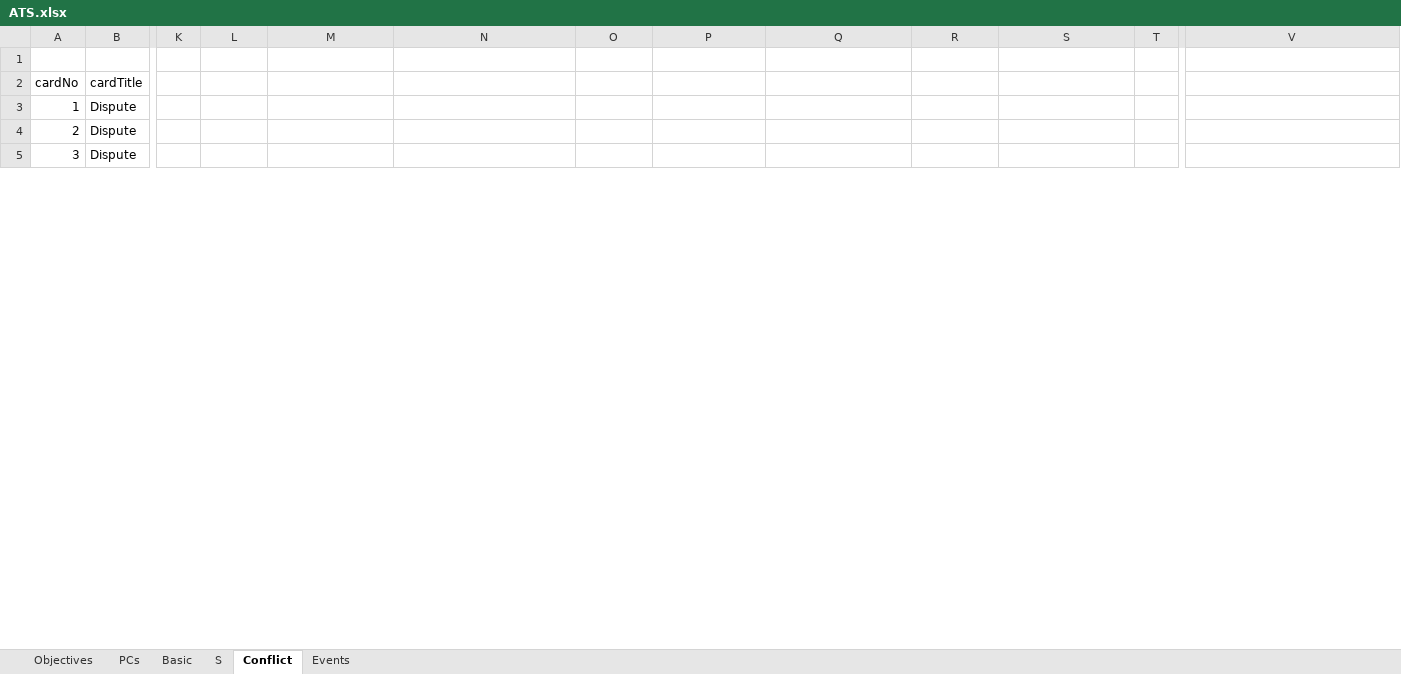
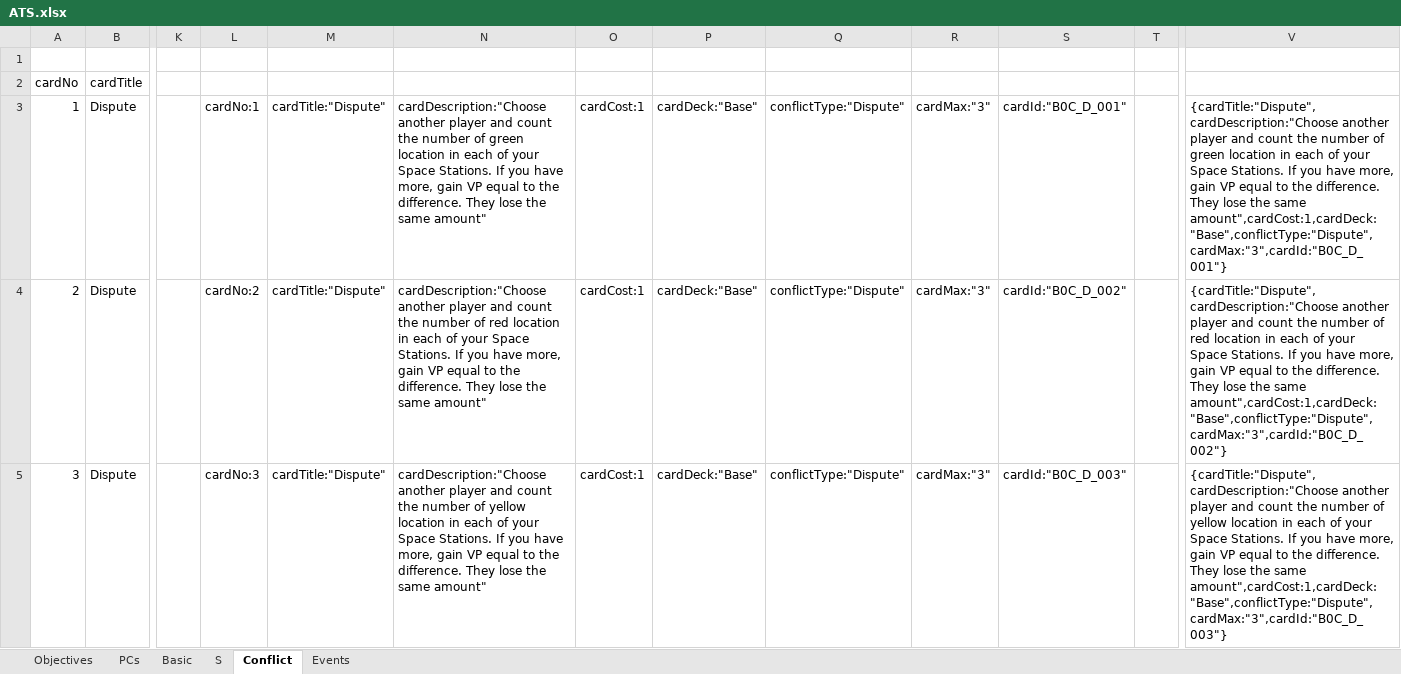
Before and after one commit to Samatki/ats_game, an Excel workbook: ATS.xlsx, sheet Conflict, drawn as a sheet; only a part is shown, gaps mark what is left out; values as stored, in another font and other column widths than the file's, no borders; the diff covers the shown part only; the diff names each change by its address in the sheet, - before the commit and + after, or states it on an @@ line.

Commit message:
Player Abilities Update

```diff
--- a/ATS.xlsx (sheet Conflict)
+++ b/ATS.xlsx (sheet Conflict)
-L3: (empty)
+L3: cardNo:1
-M3:M5: (empty)
+M3:M5: cardTitle:"Dispute"
-N3: (empty)
+N3: cardDescription:"Choose another player and count the number of green location in each of your Space Stations. If you have more, gain VP equal to the difference. They lose the same amount"
-O3:O5: (empty)
+O3:O5: cardCost:1
-P3:P5: (empty)
+P3:P5: cardDeck:"Base"
-Q3:Q5: (empty)
+Q3:Q5: conflictType:"Dispute"
-R3:R5: (empty)
+R3:R5: cardMax:"3"
-S3: (empty)
+S3: cardId:"B0C_D_001"
-V3: (empty)
+V3: {cardTitle:"Dispute",cardDescription:"Choose another player and count the number of green location in each of your Space Stations. If you have more, gain VP equal to the difference. They lose the same amount",cardCost:1,cardDeck:"Base",conflictType:"Dispute",cardMax:"3",cardId:"B0C_D_001"}
-L4: (empty)
+L4: cardNo:2
-N4: (empty)
+N4: cardDescription:"Choose another player and count the number of red location in each of your Space Stations. If you have more, gain VP equal to the difference. They lose the same amount"
-S4: (empty)
+S4: cardId:"B0C_D_002"
-V4: (empty)
+V4: {cardTitle:"Dispute",cardDescription:"Choose another player and count the number of red location in each of your Space Stations. If you have more, gain VP equal to the difference. They lose the same amount",cardCost:1,cardDeck:"Base",conflictType:"Dispute",cardMax:"3",cardId:"B0C_D_002"}
-L5: (empty)
+L5: cardNo:3
-N5: (empty)
+N5: cardDescription:"Choose another player and count the number of yellow location in each of your Space Stations. If you have more, gain VP equal to the difference. They lose the same amount"
-S5: (empty)
+S5: cardId:"B0C_D_003"
-V5: (empty)
+V5: {cardTitle:"Dispute",cardDescription:"Choose another player and count the number of yellow location in each of your Space Stations. If you have more, gain VP equal to the difference. They lose the same amount",cardCost:1,cardDeck:"Base",conflictType:"Dispute",cardMax:"3",cardId:"B0C_D_003"}
```
Also changed, not shown: 1 added row, 7 removed rows and 29 edited cells elsewhere in this sheet, 6 other files.
